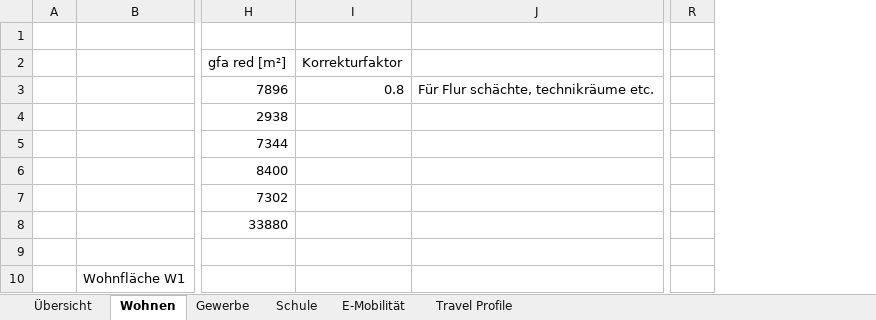
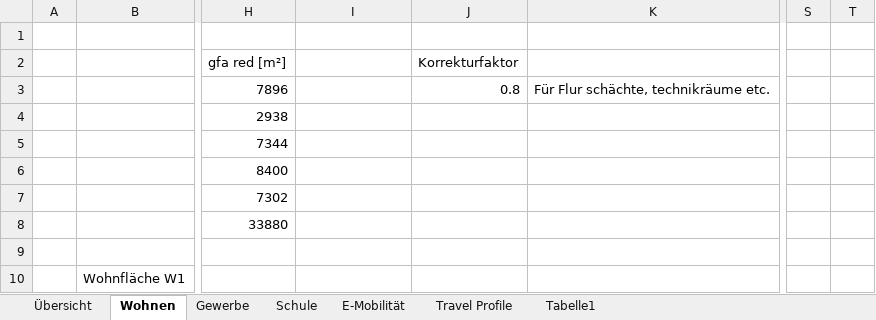
Before and after one commit to marius-coder/EKS, an Excel workbook: PythonApplication3/Data/WrNeustadt.xlsx, sheet Wohnen, drawn as a sheet; only a part is shown, gaps mark what is left out; values as stored, in another font and other column widths than the file's, no borders; the diff covers the shown part only; the diff names each change by its address in the sheet, - before the commit and + after, or states it on an @@ line.

```diff
--- a/PythonApplication3/Data/WrNeustadt.xlsx (sheet Wohnen)
+++ b/PythonApplication3/Data/WrNeustadt.xlsx (sheet Wohnen)
+sheet tab: Tabelle1
+column J, rows 2-3: Korrekturfaktor | 0.8
+column T, empty
-I2: Korrekturfaktor
+I2: (empty)
-I3: 0.8
+I3: (empty)
```
Also changed, not shown: 2 added rows, 1 removed row and 12 edited cells elsewhere in this sheet, sheet Travel Profile, sheet E-Mobilität, formulas that keep their value, charts or pictures, 7 other files.
